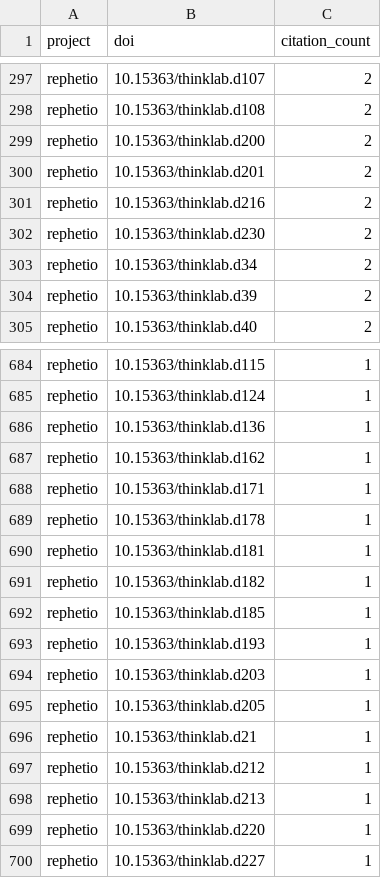
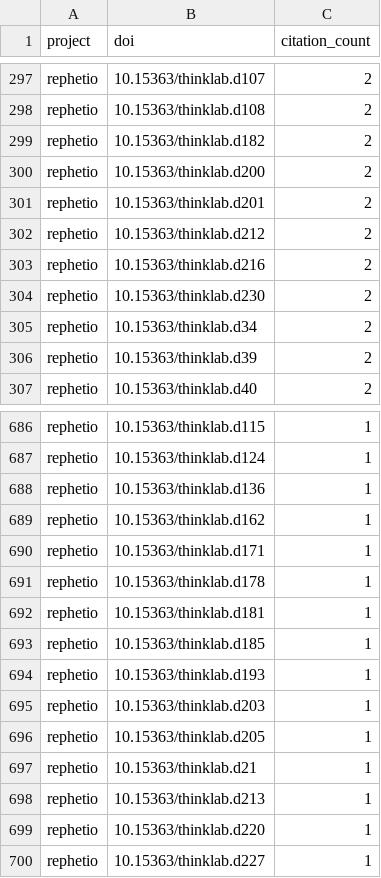
Before and after one commit to dhimmel/thinklytics, a TSV file: process/table/citations.tsv, drawn as a sheet; only a part is shown, gaps mark what is left out; removed rows and columns are numbered as before the commit, all else as after; the diff names each change by its address in the sheet, - before the commit and + after, or states it on an @@ line.

```diff
--- a/process/table/citations.tsv
+++ b/process/table/citations.tsv
+row 299: rephetio | 10.15363/thinklab.d182 | 2
+row 302: rephetio | 10.15363/thinklab.d212 | 2
-row 691: rephetio | 10.15363/thinklab.d182 | 1
-row 697: rephetio | 10.15363/thinklab.d212 | 1
```
Also changed, not shown: process/table/comments.tsv, process/table/documents.tsv, 12 other files.
